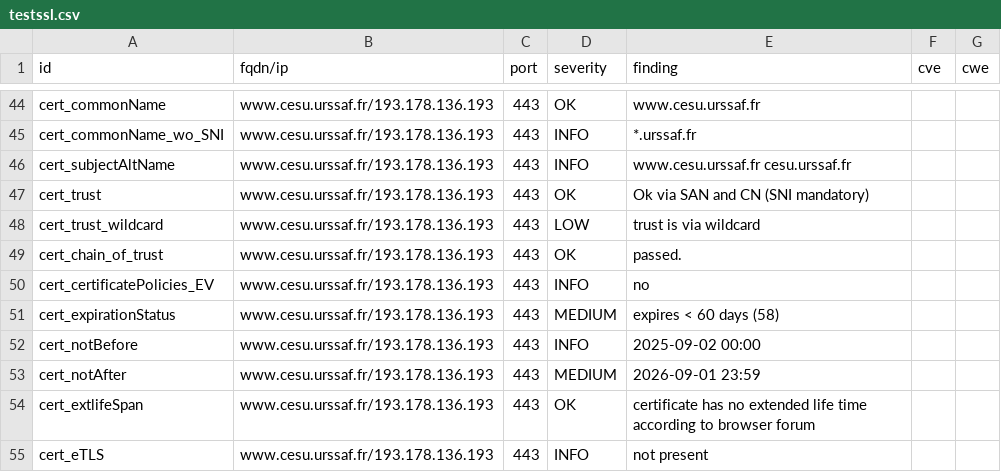
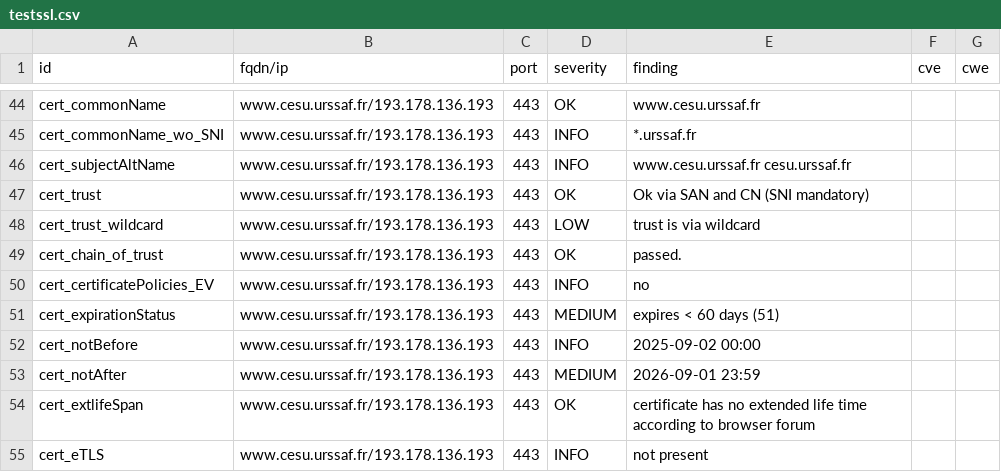
Before and after one commit to dokube/dashlord-ucn, a CSV file: results/aHR0cHM6Ly93d3cuY2VzdS51cnNzYWYuZnI=/testssl.csv, drawn as a sheet; only a part is shown, gaps mark what is left out.

```diff
--- a/results/aHR0cHM6Ly93d3cuY2VzdS51cnNzYWYuZnI=/testssl.csv
+++ b/results/aHR0cHM6Ly93d3cuY2VzdS51cnNzYWYuZnI=/testssl.csv
@@ -50,3 +50,3 @@
 "cert_certificatePolicies_EV","www.cesu.urssaf.fr/193.178.136.193","443","INFO","no","",""
-"cert_expirationStatus","www.cesu.urssaf.fr/193.178.136.193","443","MEDIUM","expires < 60 days (58)","",""
+"cert_expirationStatus","www.cesu.urssaf.fr/193.178.136.193","443","MEDIUM","expires < 60 days (51)","",""
 "cert_notBefore","www.cesu.urssaf.fr/193.178.136.193","443","INFO","2025-09-02 00:00","",""
```
Also changed, not shown: 11 other files.
